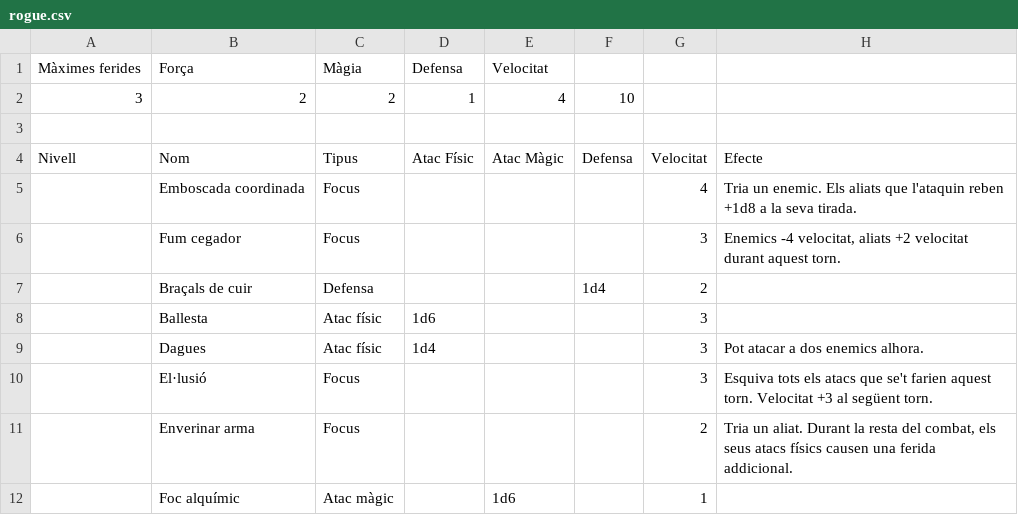
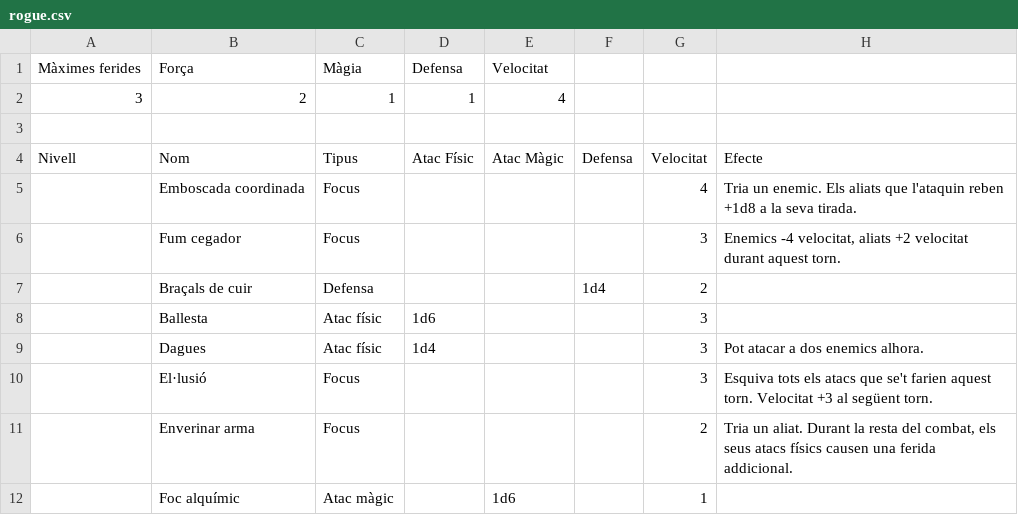
Before and after one commit to guillemcordoba/pimpampum, a CSV file: rules/classes/rogue.csv, drawn as a sheet.

```diff
--- a/rules/classes/rogue.csv
+++ b/rules/classes/rogue.csv
@@ -1,3 +1,3 @@
 Màximes ferides,Força,Màgia,Defensa,Velocitat,,,
-3,2,2,1,4,10,,
+3,2,1,1,4,,,
 ,,,,,,,
```
Also changed, not shown: rules/classes/fighter.csv, rules/classes/wizard.csv, 5 other files.
